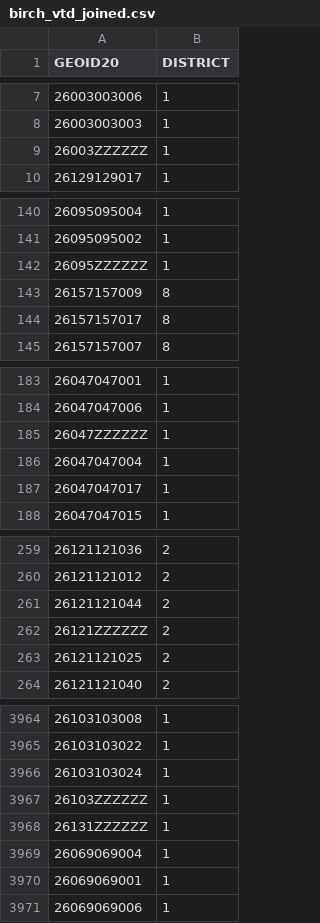
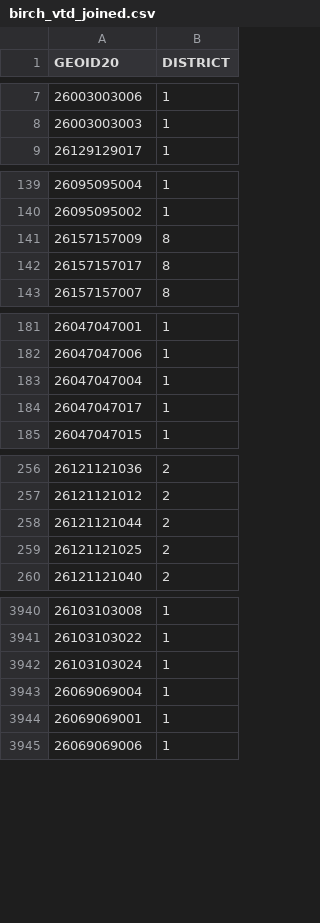
Before and after one commit to uchicago-CAPP30122-win-2022/proj-election_inspection, a CSV file: election_inspection/stat_analysis/birch_vtd_joined.csv, drawn as a sheet; only a part is shown, gaps mark what is left out; the diff covers the shown part only.

Commit message:
Edited GEOID20 ids

```diff
--- a/election_inspection/stat_analysis/birch_vtd_joined.csv
+++ b/election_inspection/stat_analysis/birch_vtd_joined.csv
@@ -8,3 +8,2 @@ GEOID20,DISTRICT
 26003003003,1
-26003ZZZZZZ,1
 26129129017,1
@@ -141,3 +140,2 @@ GEOID20,DISTRICT
 26095095002,1
-26095ZZZZZZ,1
 26157157009,8
@@ -184,3 +182,2 @@ GEOID20,DISTRICT
 26047047006,1
-26047ZZZZZZ,1
 26047047004,1
@@ -261,3 +258,2 @@ GEOID20,DISTRICT
 26121121044,2
-26121ZZZZZZ,2
 26121121025,2
@@ -3966,4 +3942,2 @@ GEOID20,DISTRICT
 26103103024,1
-26103ZZZZZZ,1
-26131ZZZZZZ,1
 26069069004,1
```
Also changed, not shown: 34 removed rows elsewhere in this file, election_inspection/stat_analysis/szetela_vtd_joined.csv, 2 other files.
